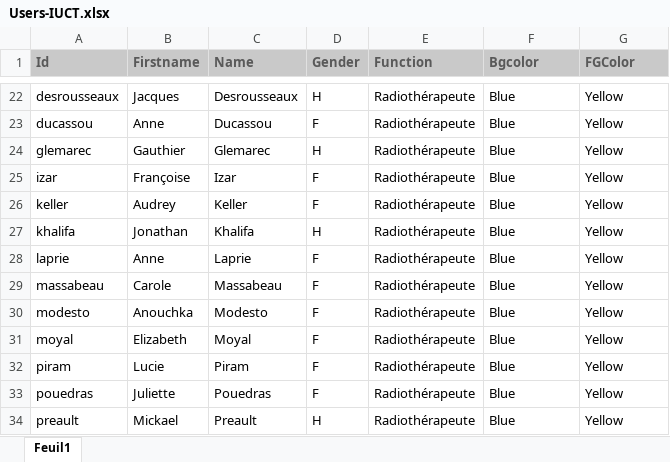
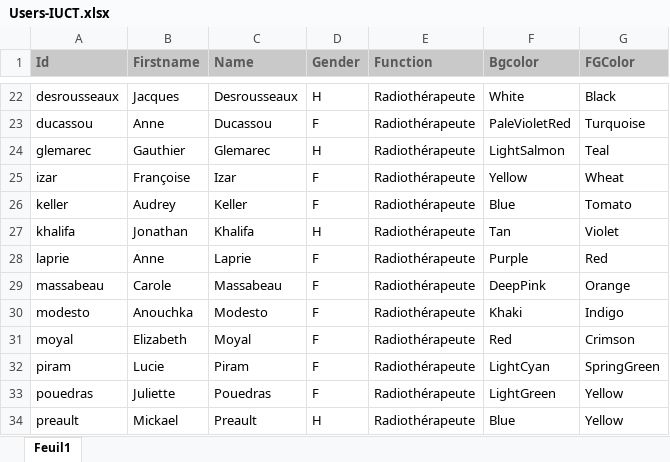
Before and after one commit to fxarnaud/PlanCheck_IUCT, an Excel workbook: Users/Users-IUCT.xlsx, sheet Feuil1, drawn as a sheet; only a part is shown, gaps mark what is left out; values as stored, in another font and other column widths than the file's, no borders; the diff covers the shown part only; the diff names each change by its address in the sheet, - before the commit and + after, or states it on an @@ line.

```diff
--- a/Users/Users-IUCT.xlsx (sheet Feuil1)
+++ b/Users/Users-IUCT.xlsx (sheet Feuil1)
-F22 (Bgcolor): Blue
+F22 (Bgcolor): White
-G22 (FGColor): Yellow
+G22 (FGColor): Black
-F23 (Bgcolor): Blue
+F23 (Bgcolor): PaleVioletRed
-G23 (FGColor): Yellow
+G23 (FGColor): Turquoise
-F24 (Bgcolor): Blue
+F24 (Bgcolor): LightSalmon
-G24 (FGColor): Yellow
+G24 (FGColor): Teal
-F25 (Bgcolor): Blue
+F25 (Bgcolor): Yellow
-G25 (FGColor): Yellow
+G25 (FGColor): Wheat
-G26 (FGColor): Yellow
+G26 (FGColor): Tomato
-F27 (Bgcolor): Blue
+F27 (Bgcolor): Tan
-G27 (FGColor): Yellow
+G27 (FGColor): Violet
-F28 (Bgcolor): Blue
+F28 (Bgcolor): Purple
-G28 (FGColor): Yellow
+G28 (FGColor): Red
-F29 (Bgcolor): Blue
+F29 (Bgcolor): DeepPink
-G29 (FGColor): Yellow
+G29 (FGColor): Orange
-F30 (Bgcolor): Blue
+F30 (Bgcolor): Khaki
-G30 (FGColor): Yellow
+G30 (FGColor): Indigo
-F31 (Bgcolor): Blue
+F31 (Bgcolor): Red
-G31 (FGColor): Yellow
+G31 (FGColor): Crimson
-F32 (Bgcolor): Blue
+F32 (Bgcolor): LightCyan
-G32 (FGColor): Yellow
+G32 (FGColor): SpringGreen
-F33 (Bgcolor): Blue
+F33 (Bgcolor): LightGreen
```
Also changed, not shown: 33 edited cells elsewhere in this sheet, 5 other files.
